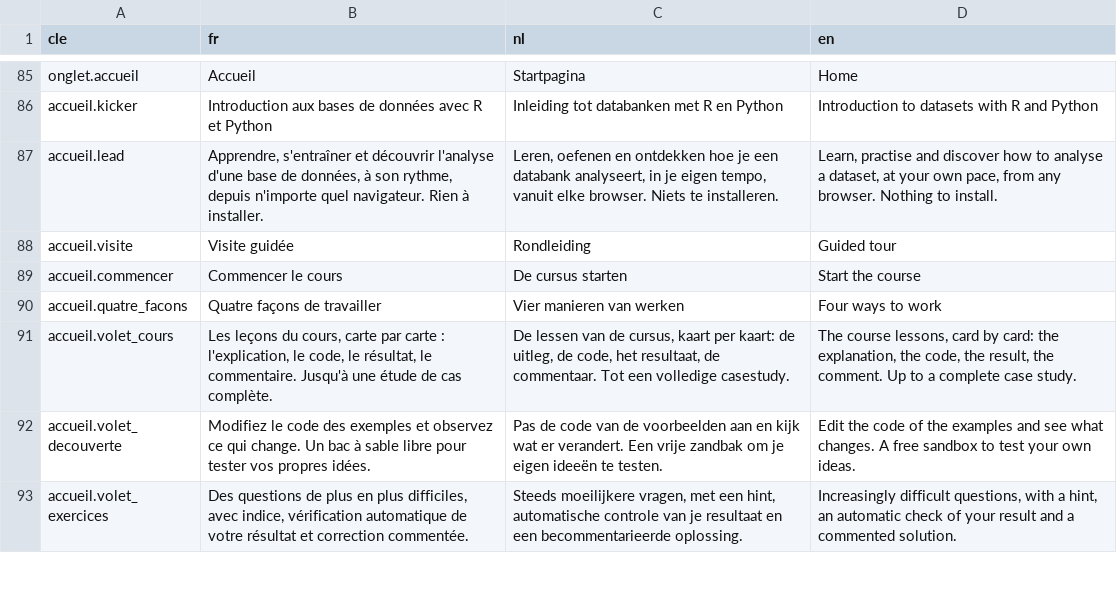
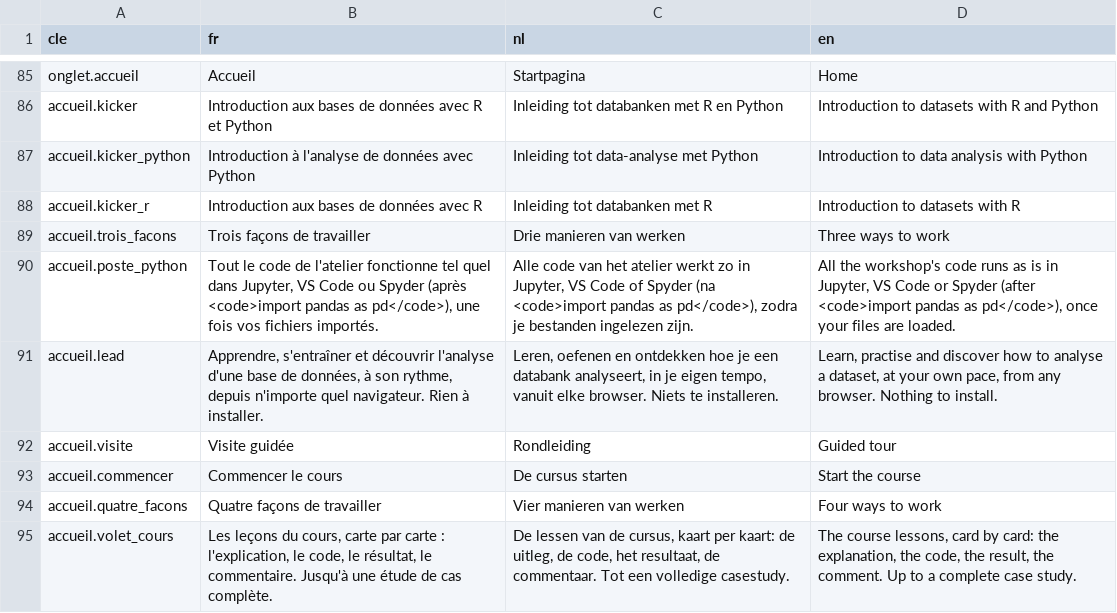
Before and after one commit to tdelc/atelier_r, a CSV file: i18n/interface.csv, drawn as a sheet; only a part is shown, gaps mark what is left out; the shorter side is filled out with more unchanged rows; the diff names each change by its address in the sheet, - before the commit and + after, or states it on an @@ line.

```diff
--- a/i18n/interface.csv
+++ b/i18n/interface.csv
+row 87: accueil.kicker_python | Introduction à l'analyse de données avec Python | Inleiding tot data-analyse met Python | Introduction to data analysis with Python
+row 88: accueil.kicker_r | Introduction aux bases de données avec R | Inleiding tot databanken met R | Introduction to datasets with R
+row 89: accueil.trois_facons | Trois façons de travailler | Drie manieren van werken | Three ways to work
+row 90: accueil.poste_python | Tout le code de l'atelier fonctionne tel quel dans Jupyter, VS Code ou Spyder (après <code>import pandas as pd</code>), une fois vos fichiers importés. | Alle code van het atelier werkt zo in Jupyter, VS Code of Spyder (na <code>import pandas as pd</code>), zodra je bestanden ingelezen zijn. | All the workshop's code runs as is in Jupyter, VS Code or Spyder (after <code>import pandas as pd</code>), once your files are loaded.
```
Also changed, not shown: 14 other files.
